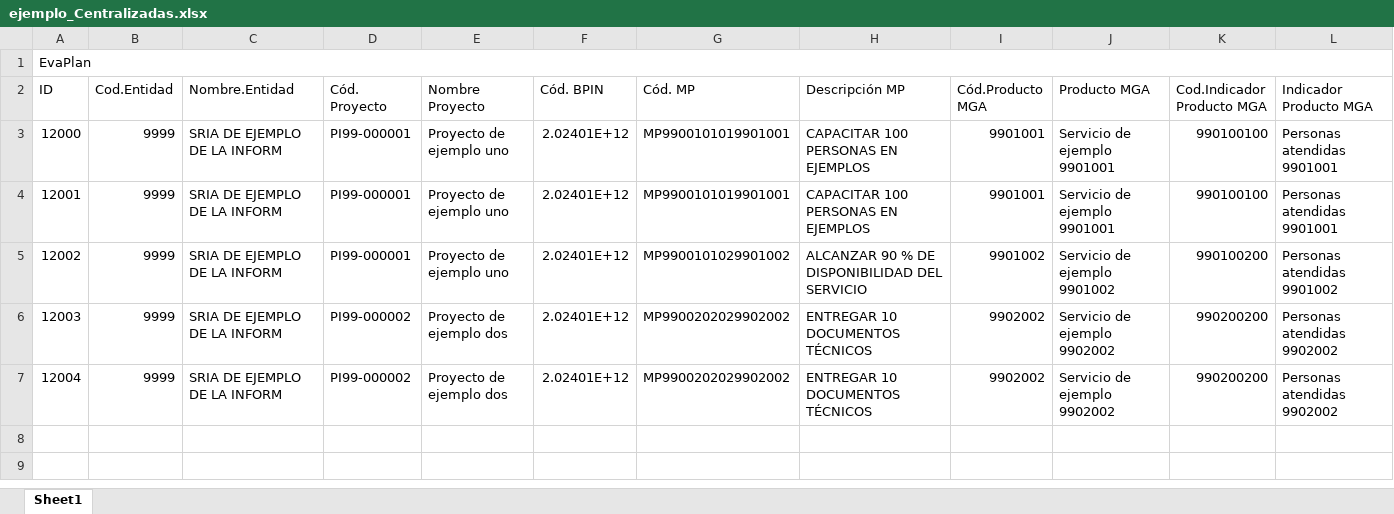
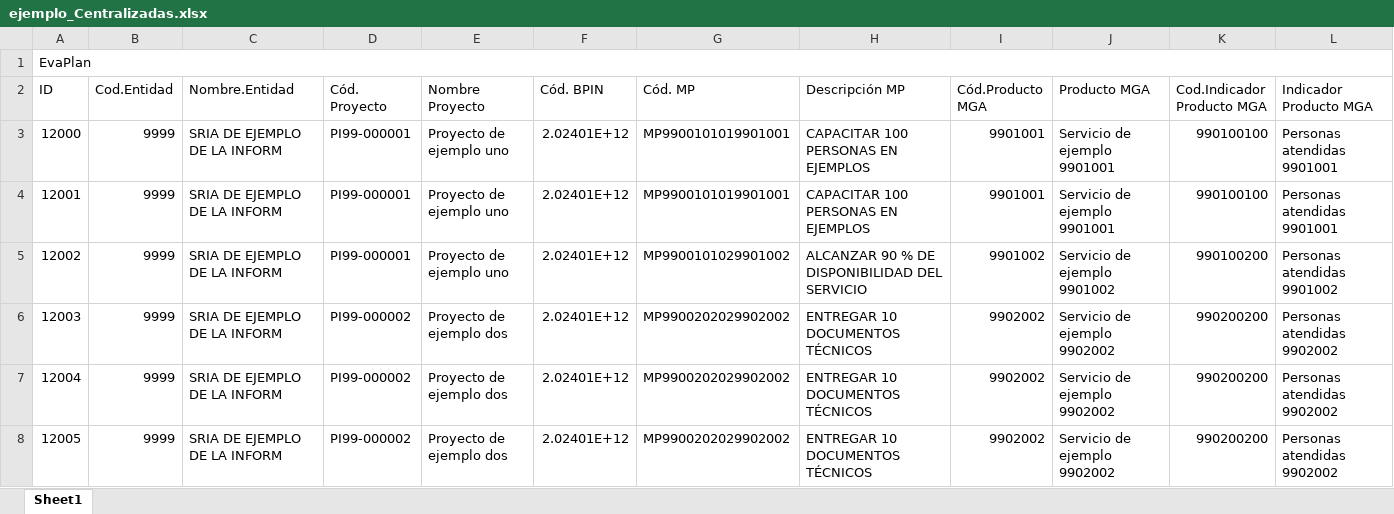
Before and after one commit to jdramirez-wq/SODR-SITA-app-streamlit, an Excel workbook: data/ejemplos/ejemplo_Centralizadas.xlsx, sheet Sheet1, drawn as a sheet; only a part is shown; values as stored, in another font and other column widths than the file's, no borders; rows hold the shown columns only; the diff names each change by its address in the sheet, - before the commit and + after, or states it on an @@ line.

```diff
--- a/data/ejemplos/ejemplo_Centralizadas.xlsx (sheet Sheet1)
+++ b/data/ejemplos/ejemplo_Centralizadas.xlsx (sheet Sheet1)
+row 8: 12005 | 9999 | SRIA DE EJEMPLO DE LA INFORM | PI99-000002 | Proyecto de ejemplo dos | 2.02401E+12 | MP9900202029902002 | ENTREGAR 10 DOCUMENTOS TÉCNICOS | 9902002 | Servicio de ejemplo 9902002 | 990200200 | Personas atendidas 9902002
```
Also changed, not shown: data/ejemplos/ejemplo_PI_Drive.xlsx, data/ejemplos/ejemplo_PI_MP_evaplan.xlsx, 17 other files.
